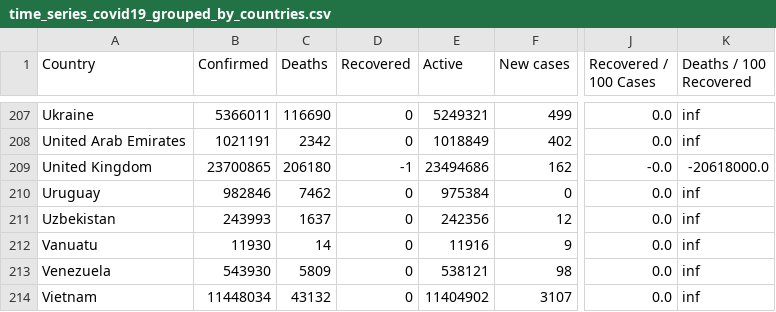
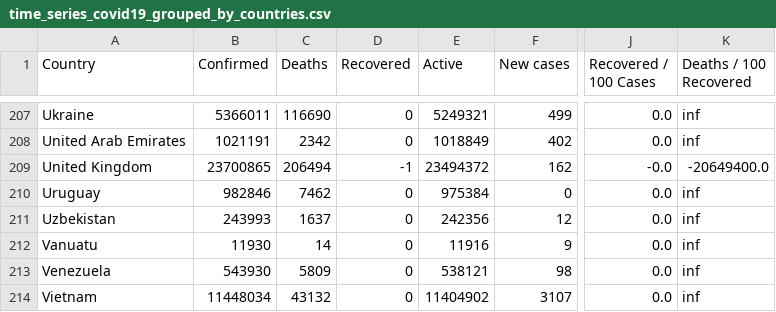
Before and after one commit to milanowicz/COVID-19-Dataset, a CSV file: data/jhu/time_series_covid19_grouped_by_countries.csv, drawn as a sheet; only a part is shown, gaps mark what is left out; the diff names each change by its address in the sheet, - before the commit and + after, or states it on an @@ line.

Commit message:
Update data.

```diff
--- a/data/jhu/time_series_covid19_grouped_by_countries.csv
+++ b/data/jhu/time_series_covid19_grouped_by_countries.csv
-C209 (Deaths): 206180
+C209 (Deaths): 206494
-E209 (Active): 23494686
+E209 (Active): 23494372
-K209 (Deaths / 100 Recovered): -20618000.0
+K209 (Deaths / 100 Recovered): -20649400.0
```
Also changed, not shown: data/jhu/time_series_covid19_grouped_by_days.csv.
